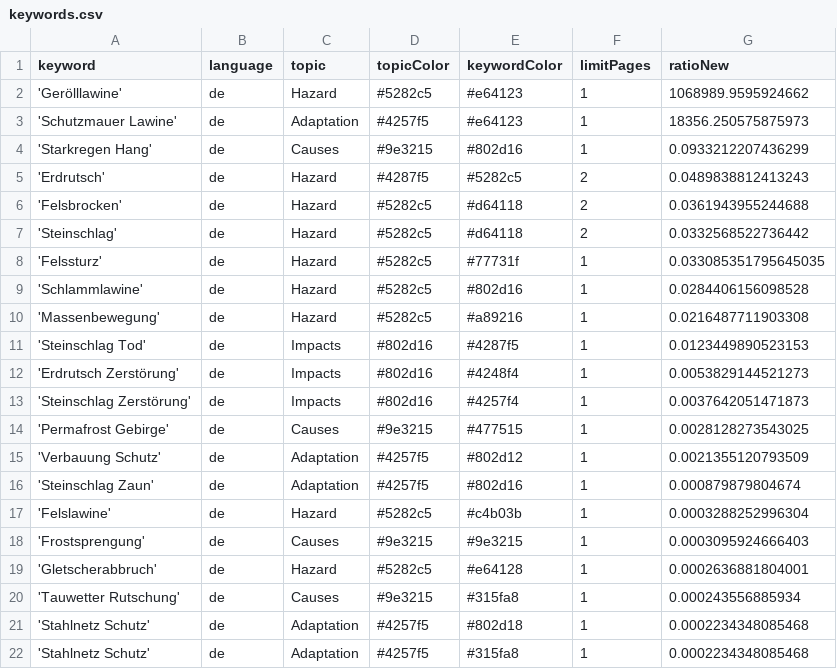
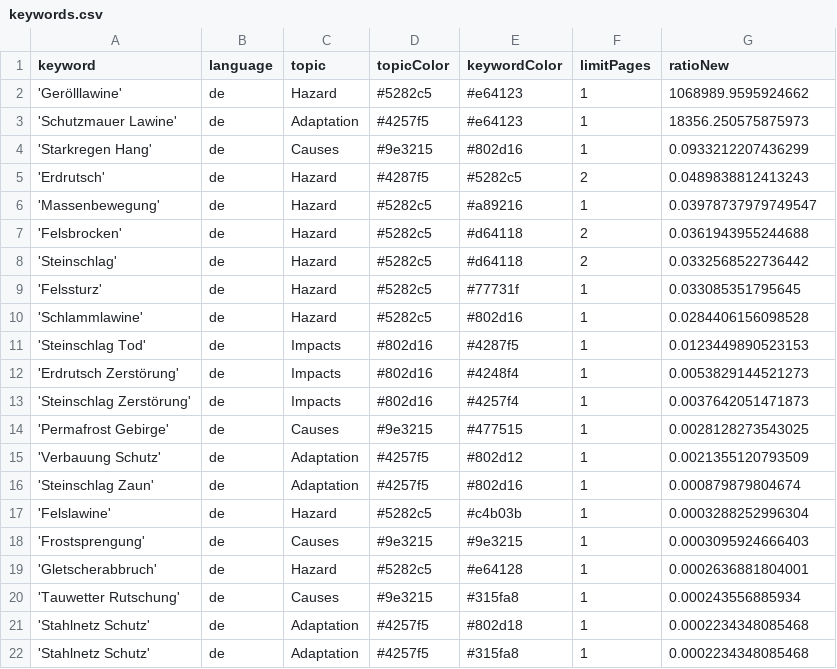
Before and after one commit to tapio-22-Digitale-Methoden-News/MassIsComing, a CSV file: keywords.csv, drawn as a sheet.

```diff
--- a/keywords.csv
+++ b/keywords.csv
@@ -5,7 +5,7 @@ keyword,language,topic,topicColor,keywordColor,limitPages,ratioNew
 'Erdrutsch',de,Hazard,#4287f5,#5282c5,2,0.0489838812413243
+'Massenbewegung',de,Hazard,#5282c5,#a89216,1,0.03978737979749547
 'Felsbrocken',de,Hazard,#5282c5,#d64118,2,0.0361943955244688
 'Steinschlag',de,Hazard,#5282c5,#d64118,2,0.0332568522736442
-'Felssturz',de,Hazard,#5282c5,#77731f,1,0.033085351795645035
+'Felssturz',de,Hazard,#5282c5,#77731f,1,0.033085351795645
 'Schlammlawine',de,Hazard,#5282c5,#802d16,1,0.0284406156098528
-'Massenbewegung',de,Hazard,#5282c5,#a89216,1,0.0216487711903308
 'Steinschlag Tod',de,Impacts,#802d16,#4287f5,1,0.0123449890523153
```
Also changed, not shown: csv/news_2026_08.csv.
